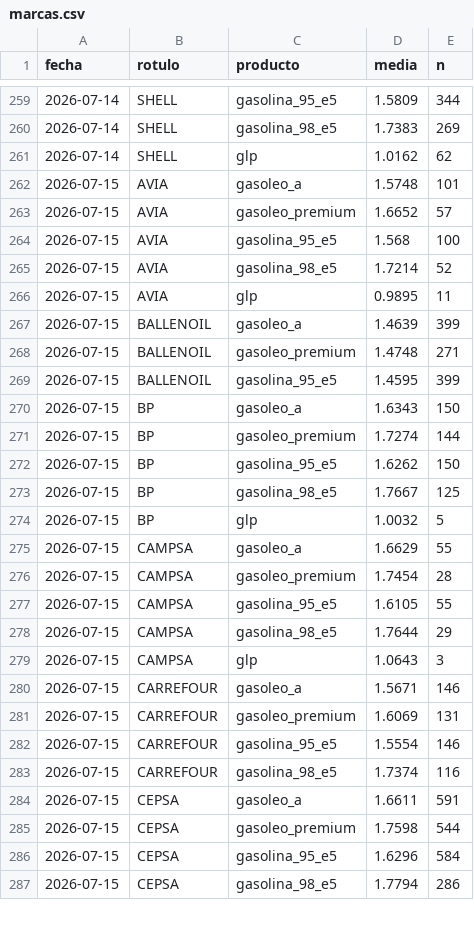
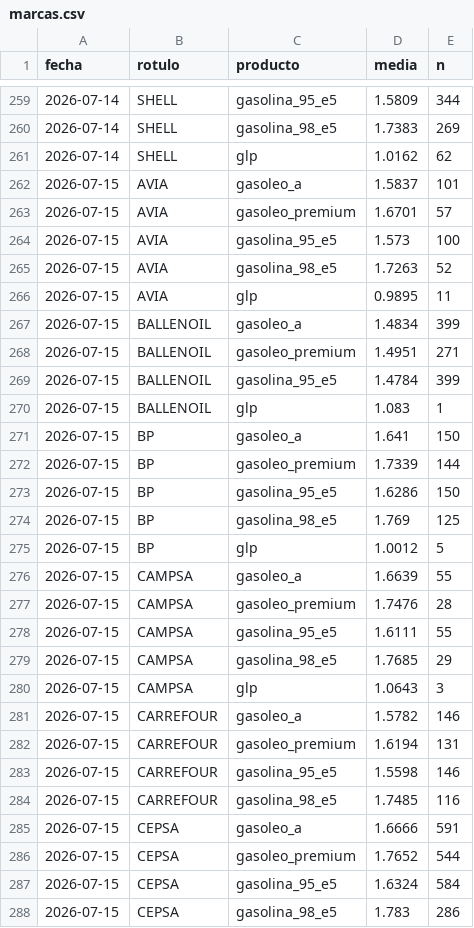
Before and after one commit to IvanAraque/precios-carburantes, a CSV file: docs/data/marcas.csv, drawn as a sheet; only a part is shown, gaps mark what is left out; the diff covers the shown part only.

```diff
--- a/docs/data/marcas.csv
+++ b/docs/data/marcas.csv
@@ -261,27 +261,28 @@ fecha,rotulo,producto,media,n
 2026-07-14,SHELL,glp,1.0162,62
-2026-07-15,AVIA,gasoleo_a,1.5748,101
-2026-07-15,AVIA,gasoleo_premium,1.6652,57
-2026-07-15,AVIA,gasolina_95_e5,1.568,100
-2026-07-15,AVIA,gasolina_98_e5,1.7214,52
+2026-07-15,AVIA,gasoleo_a,1.5837,101
+2026-07-15,AVIA,gasoleo_premium,1.6701,57
+2026-07-15,AVIA,gasolina_95_e5,1.573,100
+2026-07-15,AVIA,gasolina_98_e5,1.7263,52
 2026-07-15,AVIA,glp,0.9895,11
-2026-07-15,BALLENOIL,gasoleo_a,1.4639,399
-2026-07-15,BALLENOIL,gasoleo_premium,1.4748,271
-2026-07-15,BALLENOIL,gasolina_95_e5,1.4595,399
-2026-07-15,BP,gasoleo_a,1.6343,150
-2026-07-15,BP,gasoleo_premium,1.7274,144
-2026-07-15,BP,gasolina_95_e5,1.6262,150
-2026-07-15,BP,gasolina_98_e5,1.7667,125
-2026-07-15,BP,glp,1.0032,5
-2026-07-15,CAMPSA,gasoleo_a,1.6629,55
-2026-07-15,CAMPSA,gasoleo_premium,1.7454,28
-2026-07-15,CAMPSA,gasolina_95_e5,1.6105,55
-2026-07-15,CAMPSA,gasolina_98_e5,1.7644,29
+2026-07-15,BALLENOIL,gasoleo_a,1.4834,399
+2026-07-15,BALLENOIL,gasoleo_premium,1.4951,271
+2026-07-15,BALLENOIL,gasolina_95_e5,1.4784,399
+2026-07-15,BALLENOIL,glp,1.083,1
+2026-07-15,BP,gasoleo_a,1.641,150
+2026-07-15,BP,gasoleo_premium,1.7339,144
+2026-07-15,BP,gasolina_95_e5,1.6286,150
+2026-07-15,BP,gasolina_98_e5,1.769,125
+2026-07-15,BP,glp,1.0012,5
+2026-07-15,CAMPSA,gasoleo_a,1.6639,55
+2026-07-15,CAMPSA,gasoleo_premium,1.7476,28
+2026-07-15,CAMPSA,gasolina_95_e5,1.6111,55
+2026-07-15,CAMPSA,gasolina_98_e5,1.7685,29
 2026-07-15,CAMPSA,glp,1.0643,3
-2026-07-15,CARREFOUR,gasoleo_a,1.5671,146
-2026-07-15,CARREFOUR,gasoleo_premium,1.6069,131
-2026-07-15,CARREFOUR,gasolina_95_e5,1.5554,146
-2026-07-15,CARREFOUR,gasolina_98_e5,1.7374,116
-2026-07-15,CEPSA,gasoleo_a,1.6611,591
-2026-07-15,CEPSA,gasoleo_premium,1.7598,544
-2026-07-15,CEPSA,gasolina_95_e5,1.6296,584
-2026-07-15,CEPSA,gasolina_98_e5,1.7794,286
+2026-07-15,CARREFOUR,gasoleo_a,1.5782,146
+2026-07-15,CARREFOUR,gasoleo_premium,1.6194,131
+2026-07-15,CARREFOUR,gasolina_95_e5,1.5598,146
+2026-07-15,CARREFOUR,gasolina_98_e5,1.7485,116
+2026-07-15,CEPSA,gasoleo_a,1.6666,591
+2026-07-15,CEPSA,gasoleo_premium,1.7652,544
+2026-07-15,CEPSA,gasolina_95_e5,1.6324,584
+2026-07-15,CEPSA,gasolina_98_e5,1.783,286
```
Also changed, not shown: 31 edited cells elsewhere in this file, docs/data/nacional.csv, docs/data/provincias.csv, 2 other files.
